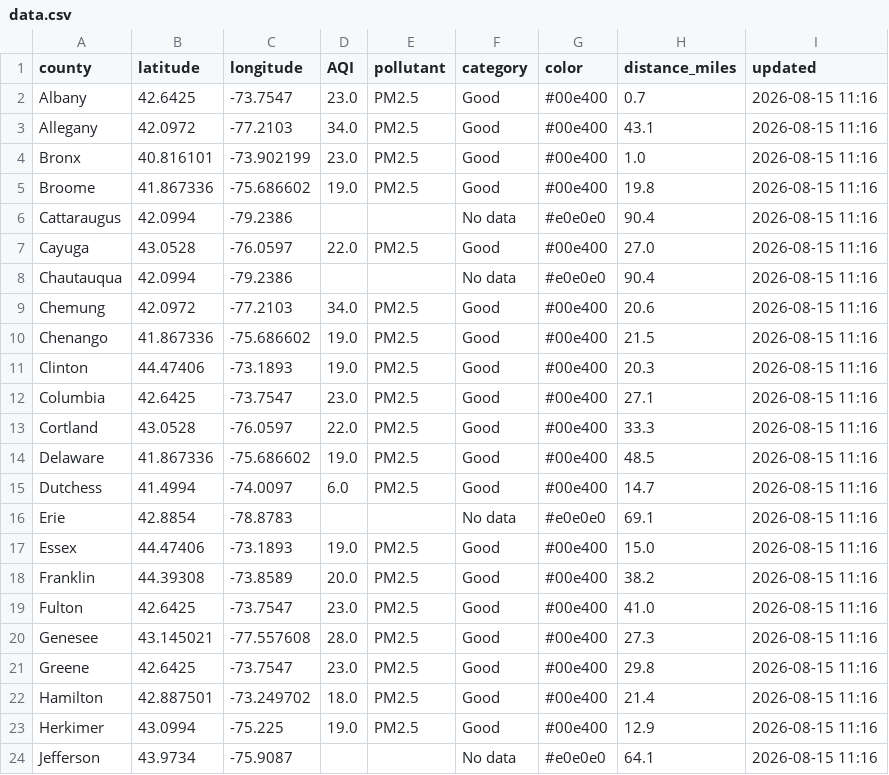
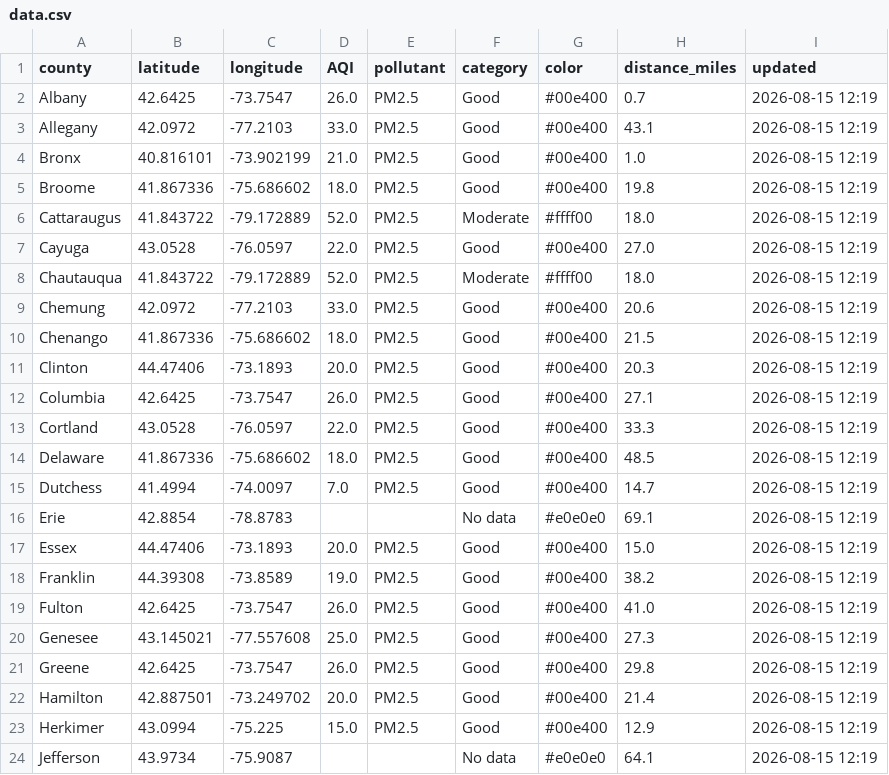
Before and after one commit to somaiyahhafeez/nyc-aqi-map, a CSV file: data.csv, drawn as a sheet; only a part is shown; the diff covers the shown part only.

```diff
--- a/data.csv
+++ b/data.csv
@@ -1,24 +1,24 @@
 county,latitude,longitude,AQI,pollutant,category,color,distance_miles,updated
-Albany,42.6425,-73.7547,23.0,PM2.5,Good,#00e400,0.7,2026-08-15 11:16
-Allegany,42.0972,-77.2103,34.0,PM2.5,Good,#00e400,43.1,2026-08-15 11:16
-Bronx,40.816101,-73.902199,23.0,PM2.5,Good,#00e400,1.0,2026-08-15 11:16
-Broome,41.867336,-75.686602,19.0,PM2.5,Good,#00e400,19.8,2026-08-15 11:16
-Cattaraugus,42.0994,-79.2386,,,No data,#e0e0e0,90.4,2026-08-15 11:16
-Cayuga,43.0528,-76.0597,22.0,PM2.5,Good,#00e400,27.0,2026-08-15 11:16
-Chautauqua,42.0994,-79.2386,,,No data,#e0e0e0,90.4,2026-08-15 11:16
-Chemung,42.0972,-77.2103,34.0,PM2.5,Good,#00e400,20.6,2026-08-15 11:16
-Chenango,41.867336,-75.686602,19.0,PM2.5,Good,#00e400,21.5,2026-08-15 11:16
-Clinton,44.47406,-73.1893,19.0,PM2.5,Good,#00e400,20.3,2026-08-15 11:16
-Columbia,42.6425,-73.7547,23.0,PM2.5,Good,#00e400,27.1,2026-08-15 11:16
-Cortland,43.0528,-76.0597,22.0,PM2.5,Good,#00e400,33.3,2026-08-15 11:16
-Delaware,41.867336,-75.686602,19.0,PM2.5,Good,#00e400,48.5,2026-08-15 11:16
-Dutchess,41.4994,-74.0097,6.0,PM2.5,Good,#00e400,14.7,2026-08-15 11:16
-Erie,42.8854,-78.8783,,,No data,#e0e0e0,69.1,2026-08-15 11:16
-Essex,44.47406,-73.1893,19.0,PM2.5,Good,#00e400,15.0,2026-08-15 11:16
-Franklin,44.39308,-73.8589,20.0,PM2.5,Good,#00e400,38.2,2026-08-15 11:16
-Fulton,42.6425,-73.7547,23.0,PM2.5,Good,#00e400,41.0,2026-08-15 11:16
-Genesee,43.145021,-77.557608,28.0,PM2.5,Good,#00e400,27.3,2026-08-15 11:16
-Greene,42.6425,-73.7547,23.0,PM2.5,Good,#00e400,29.8,2026-08-15 11:16
-Hamilton,42.887501,-73.249702,18.0,PM2.5,Good,#00e400,21.4,2026-08-15 11:16
-Herkimer,43.0994,-75.225,19.0,PM2.5,Good,#00e400,12.9,2026-08-15 11:16
-Jefferson,43.9734,-75.9087,,,No data,#e0e0e0,64.1,2026-08-15 11:16
+Albany,42.6425,-73.7547,26.0,PM2.5,Good,#00e400,0.7,2026-08-15 12:19
+Allegany,42.0972,-77.2103,33.0,PM2.5,Good,#00e400,43.1,2026-08-15 12:19
+Bronx,40.816101,-73.902199,21.0,PM2.5,Good,#00e400,1.0,2026-08-15 12:19
+Broome,41.867336,-75.686602,18.0,PM2.5,Good,#00e400,19.8,2026-08-15 12:19
+Cattaraugus,41.843722,-79.172889,52.0,PM2.5,Moderate,#ffff00,18.0,2026-08-15 12:19
+Cayuga,43.0528,-76.0597,22.0,PM2.5,Good,#00e400,27.0,2026-08-15 12:19
+Chautauqua,41.843722,-79.172889,52.0,PM2.5,Moderate,#ffff00,18.0,2026-08-15 12:19
+Chemung,42.0972,-77.2103,33.0,PM2.5,Good,#00e400,20.6,2026-08-15 12:19
+Chenango,41.867336,-75.686602,18.0,PM2.5,Good,#00e400,21.5,2026-08-15 12:19
+Clinton,44.47406,-73.1893,20.0,PM2.5,Good,#00e400,20.3,2026-08-15 12:19
+Columbia,42.6425,-73.7547,26.0,PM2.5,Good,#00e400,27.1,2026-08-15 12:19
+Cortland,43.0528,-76.0597,22.0,PM2.5,Good,#00e400,33.3,2026-08-15 12:19
+Delaware,41.867336,-75.686602,18.0,PM2.5,Good,#00e400,48.5,2026-08-15 12:19
+Dutchess,41.4994,-74.0097,7.0,PM2.5,Good,#00e400,14.7,2026-08-15 12:19
+Erie,42.8854,-78.8783,,,No data,#e0e0e0,69.1,2026-08-15 12:19
+Essex,44.47406,-73.1893,20.0,PM2.5,Good,#00e400,15.0,2026-08-15 12:19
+Franklin,44.39308,-73.8589,19.0,PM2.5,Good,#00e400,38.2,2026-08-15 12:19
+Fulton,42.6425,-73.7547,26.0,PM2.5,Good,#00e400,41.0,2026-08-15 12:19
+Genesee,43.145021,-77.557608,25.0,PM2.5,Good,#00e400,27.3,2026-08-15 12:19
+Greene,42.6425,-73.7547,26.0,PM2.5,Good,#00e400,29.8,2026-08-15 12:19
+Hamilton,42.887501,-73.249702,20.0,PM2.5,Good,#00e400,21.4,2026-08-15 12:19
+Herkimer,43.0994,-75.225,15.0,PM2.5,Good,#00e400,12.9,2026-08-15 12:19
+Jefferson,43.9734,-75.9087,,,No data,#e0e0e0,64.1,2026-08-15 12:19
```
Also changed, not shown: 64 edited cells elsewhere in this file, nyc_data.csv.
